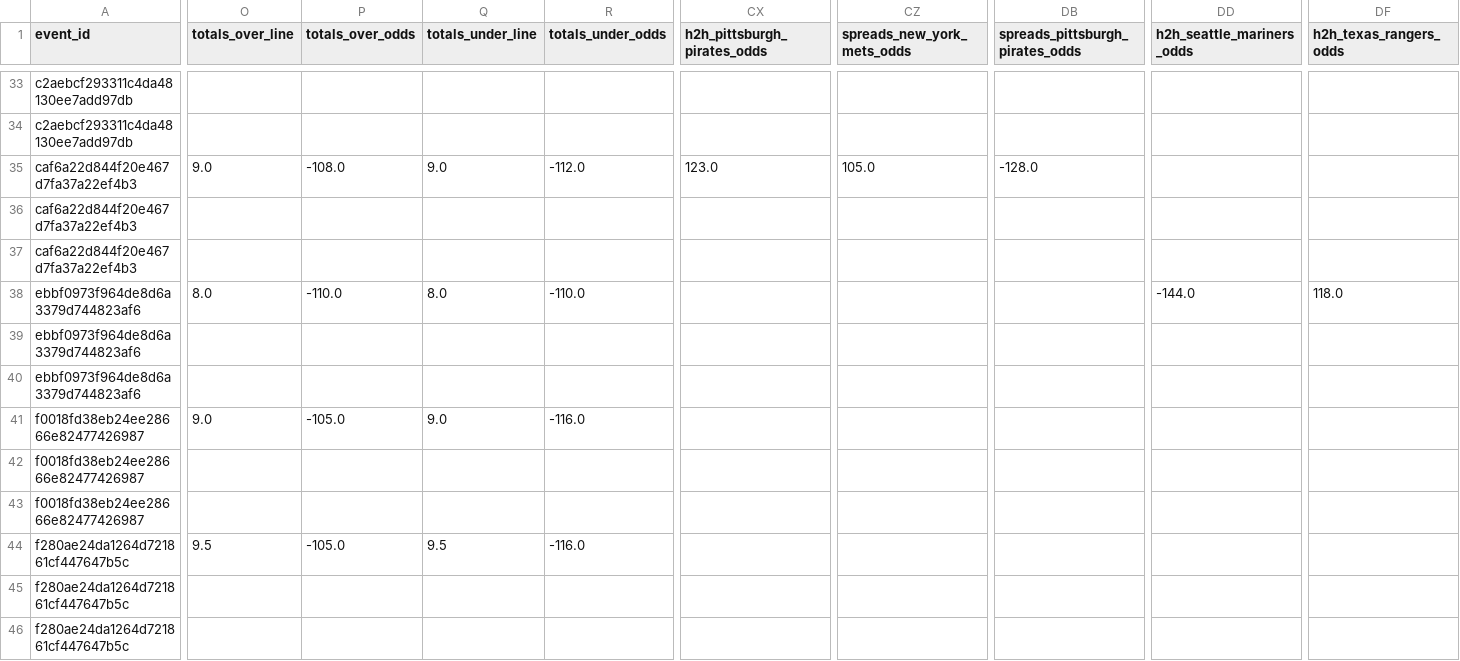
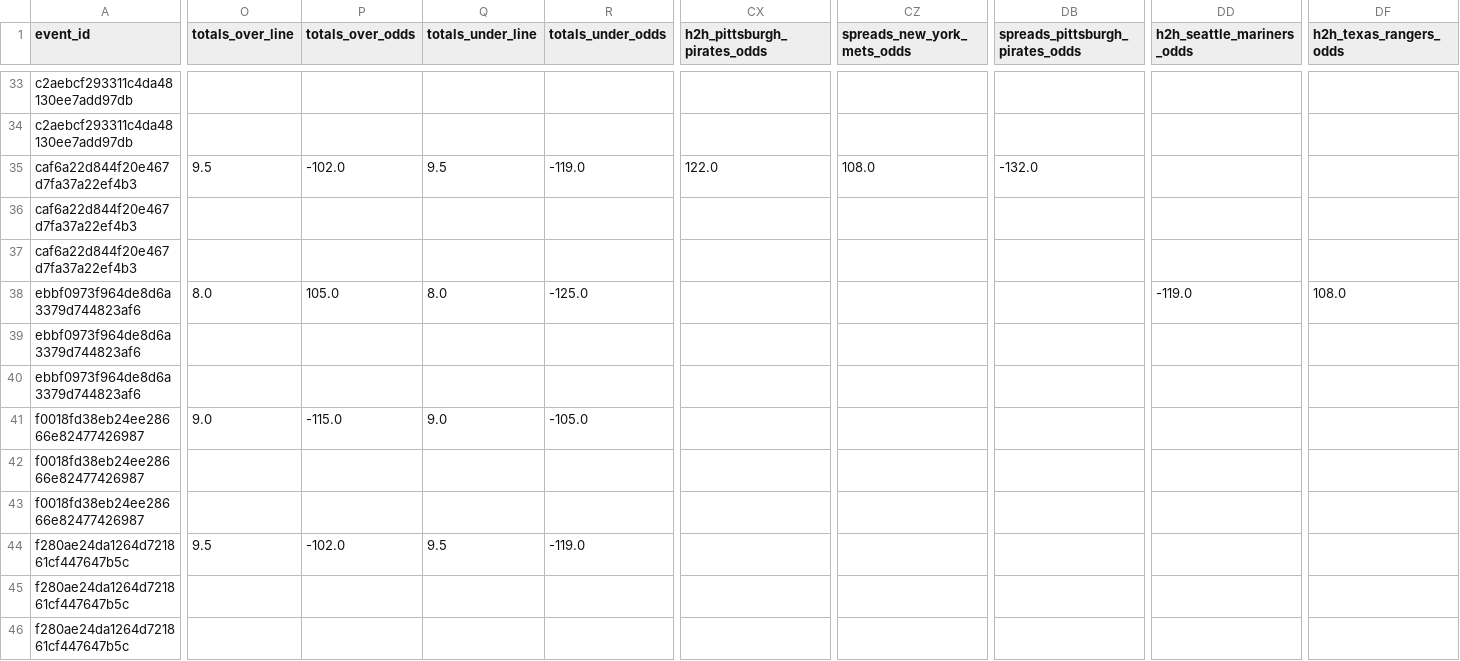
Before and after one commit to radgator13/odds-api-analyze, a CSV file: data/flat_combined_teams_pitchers_batters.csv, drawn as a sheet; only a part is shown, gaps mark what is left out; the diff covers the shown part only; the diff names each change by its address in the sheet, - before the commit and + after, or states it on an @@ line.

```diff
--- a/data/flat_combined_teams_pitchers_batters.csv
+++ b/data/flat_combined_teams_pitchers_batters.csv
-O35 (totals_over_line): 9.0
+O35 (totals_over_line): 9.5
-P35 (totals_over_odds): -108.0
+P35 (totals_over_odds): -102.0
-Q35 (totals_under_line): 9.0
+Q35 (totals_under_line): 9.5
-R35 (totals_under_odds): -112.0
+R35 (totals_under_odds): -119.0
-CX35 (h2h_pittsburgh_pirates_odds): 123.0
+CX35 (h2h_pittsburgh_pirates_odds): 122.0
-CZ35 (spreads_new_york_mets_odds): 105.0
+CZ35 (spreads_new_york_mets_odds): 108.0
-DB35 (spreads_pittsburgh_pirates_odds): -128.0
+DB35 (spreads_pittsburgh_pirates_odds): -132.0
-P38 (totals_over_odds): -110.0
+P38 (totals_over_odds): 105.0
-R38 (totals_under_odds): -110.0
+R38 (totals_under_odds): -125.0
-DD38 (h2h_seattle_mariners_odds): -144.0
+DD38 (h2h_seattle_mariners_odds): -119.0
-DF38 (h2h_texas_rangers_odds): 118.0
+DF38 (h2h_texas_rangers_odds): 108.0
-P41 (totals_over_odds): -105.0
+P41 (totals_over_odds): -115.0
-R41 (totals_under_odds): -116.0
+R41 (totals_under_odds): -105.0
-P44 (totals_over_odds): -105.0
+P44 (totals_over_odds): -102.0
-R44 (totals_under_odds): -116.0
+R44 (totals_under_odds): -119.0
```
Also changed, not shown: 70 edited cells elsewhere in this file, data/betonline_team_lines.csv, 5 other files.
